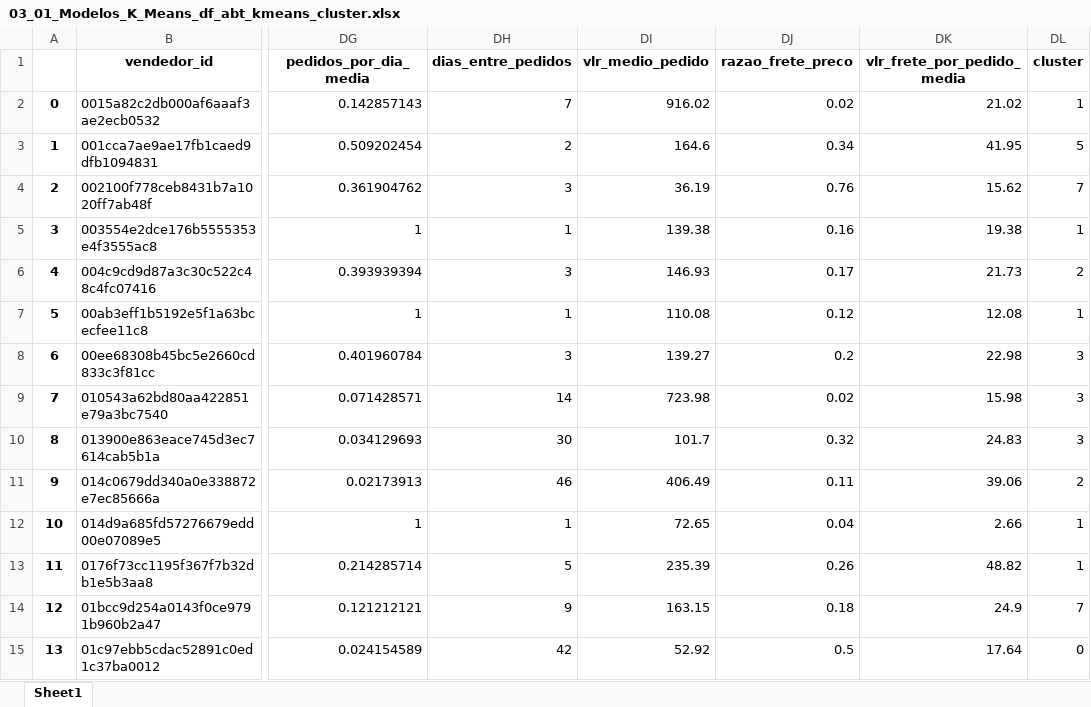
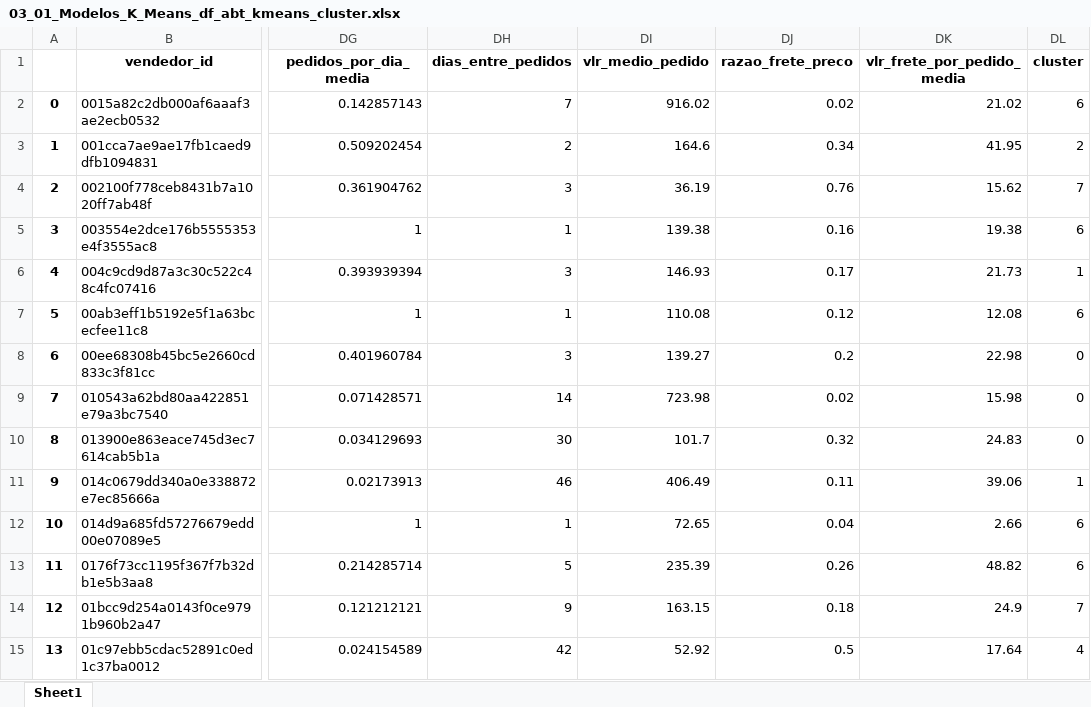
Before and after one commit to Alexandre-316/Projeto_Ciencia_de_Dados, an Excel workbook: Template/03_01_Modelos_K_Means_df_abt_kmeans_cluster.xlsx, sheet Sheet1, drawn as a sheet; only a part is shown, gaps mark what is left out; values as stored, in another font and other column widths than the file's, no borders; the diff covers the shown part only; the diff names each change by its address in the sheet, - before the commit and + after, or states it on an @@ line.

```diff
--- a/Template/03_01_Modelos_K_Means_df_abt_kmeans_cluster.xlsx (sheet Sheet1)
+++ b/Template/03_01_Modelos_K_Means_df_abt_kmeans_cluster.xlsx (sheet Sheet1)
-DL2 (cluster): 1
+DL2 (cluster): 6
-DL3 (cluster): 5
+DL3 (cluster): 2
-DL5 (cluster): 1
+DL5 (cluster): 6
-DL6 (cluster): 2
+DL6 (cluster): 1
-DL7 (cluster): 1
+DL7 (cluster): 6
-DL8:DL10 (cluster): 3
+DL8:DL10 (cluster): 0
-DL11 (cluster): 2
+DL11 (cluster): 1
-DL12:DL13 (cluster): 1
+DL12:DL13 (cluster): 6
-DL15 (cluster): 0
+DL15 (cluster): 4
```
Also changed, not shown: 1461 edited cells elsewhere in this sheet, Template/03_01_Modelos_K_Means_df_score.xlsx, Template/03_02_Modelos_DBSCAN_df_abt_dbscan_cluster.xlsx, 7 other files.
